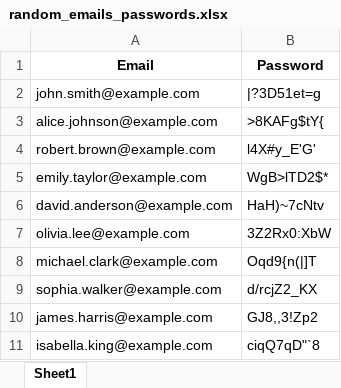
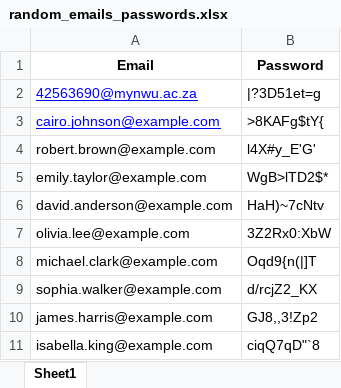
Before and after one commit to BonnieSibisi08/CMPG-323-Project-4---42563690, an Excel workbook: random_emails_passwords.xlsx, sheet Sheet1, drawn as a sheet; values as stored, in another font and other column widths than the file's, no borders; the diff names each change by its address in the sheet, - before the commit and + after, or states it on an @@ line.

```diff
--- a/random_emails_passwords.xlsx (sheet Sheet1)
+++ b/random_emails_passwords.xlsx (sheet Sheet1)
-A2 (Email): john.smith@example.com
+A2 (Email): 42563690@mynwu.ac.za
@@ A2:A3 underline: off → on, text colour: black → #0000FF @@
-A3 (Email): alice.johnson@example.com
+A3 (Email): cairo.johnson@example.com
```
Also changed, not shown: NWU Tech Trends Data.xlsx, 21 other files.
